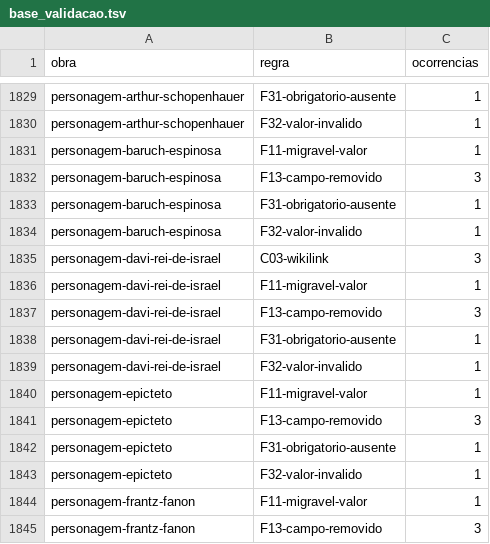
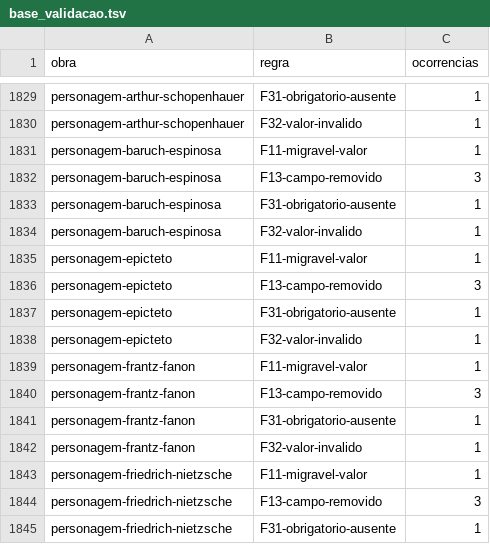
Before and after one commit to brunogreinert2/app-leitura, a TSV file: scripts/acervo/base_validacao.tsv, drawn as a sheet; only a part is shown, gaps mark what is left out; the shorter side is filled out with more unchanged rows.

```diff
--- a/scripts/acervo/base_validacao.tsv
+++ b/scripts/acervo/base_validacao.tsv
@@ -1834,7 +1834,2 @@ personagem-baruch-espinosa	F31-obrigatorio-ausente	1
 personagem-baruch-espinosa	F32-valor-invalido	1
-personagem-davi-rei-de-israel	C03-wikilink	3
-personagem-davi-rei-de-israel	F11-migravel-valor	1
-personagem-davi-rei-de-israel	F13-campo-removido	3
-personagem-davi-rei-de-israel	F31-obrigatorio-ausente	1
-personagem-davi-rei-de-israel	F32-valor-invalido	1
 personagem-epicteto	F11-migravel-valor	1
```
Also changed, not shown: 1 other file.
